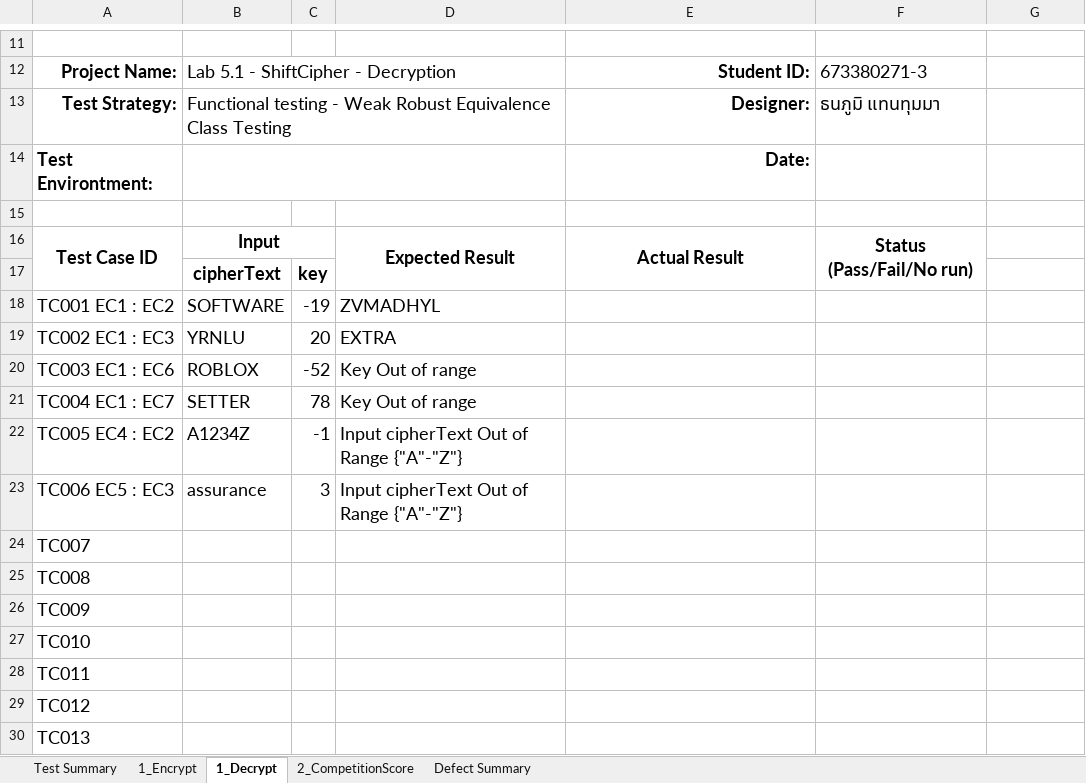
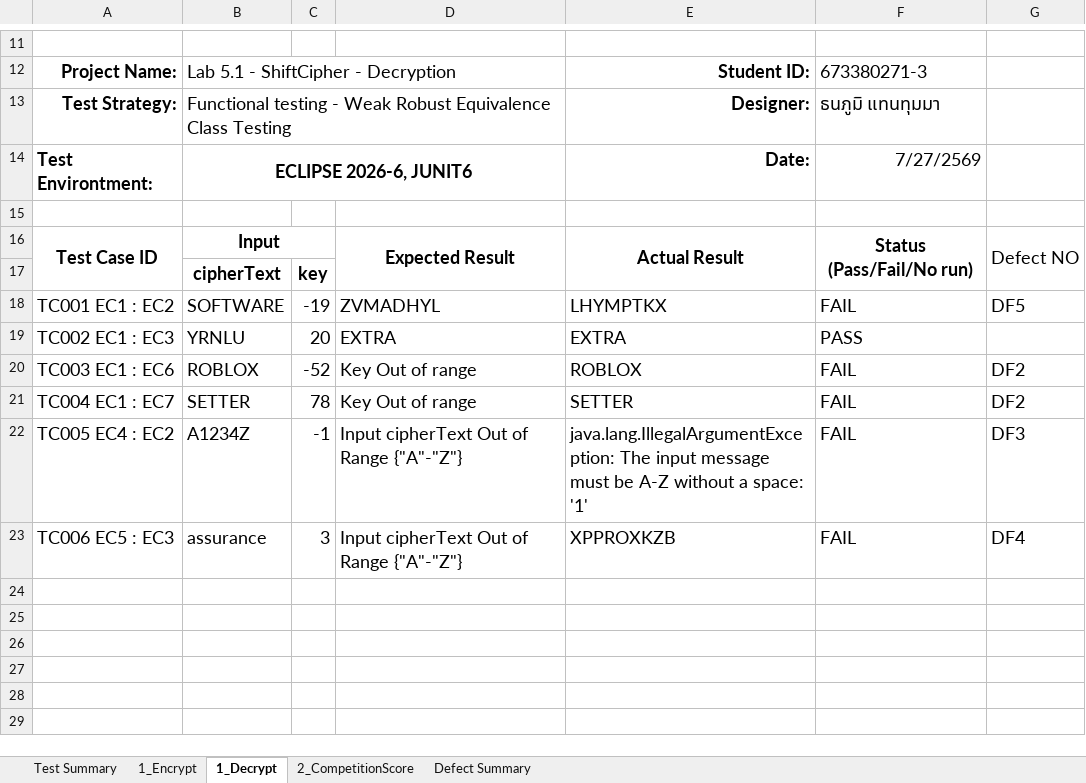
Before and after one commit to MammamiaPizza/Lab5SQA_EquivalentClass, an Excel workbook: Lab5_EC.xlsx, sheet 1_Decrypt, drawn as a sheet; only a part is shown, gaps mark what is left out; values as stored, in another font and other column widths than the file's, no borders; the diff names each change by its address in the sheet, - before the commit and + after, or states it on an @@ line.

Commit message:
Update defect Summary,actual result, Defect Detail

```diff
--- a/Lab5_EC.xlsx (sheet 1_Decrypt)
+++ b/Lab5_EC.xlsx (sheet 1_Decrypt)
-B14: (empty)
+B14: ECLIPSE 2026-6, JUNIT6
-F14: (empty)
+F14: 7/27/2569
-G16: (empty)
+G16: Defect NO
+G16:G17 merged
-E18: (empty)
+E18: LHYMPTKX
-F18: (empty)
+F18: FAIL
-G18: (empty)
+G18: DF5
-E19: (empty)
+E19: EXTRA
-F19: (empty)
+F19: PASS
-E20: (empty)
+E20: ROBLOX
-F20:F23: (empty)
+F20:F23: FAIL
-G20:G21: (empty)
+G20:G21: DF2
-E21: (empty)
+E21: SETTER
-E22: (empty)
+E22: java.lang.IllegalArgumentException: The input message must be A-Z without a space: '1'
-G22: (empty)
+G22: DF3
-E23: (empty)
+E23: XPPROXKZB
-G23: (empty)
+G23: DF4
-row 24: TC007
-row 25: TC008
-row 26: TC009
-row 27: TC010
-row 28: TC011
-row 29: TC012
-row 30: TC013
```
Also changed, not shown: sheet Defect Summary, sheet 2_CompetitionScore, sheet 1_Encrypt, sheet Test Summary.
